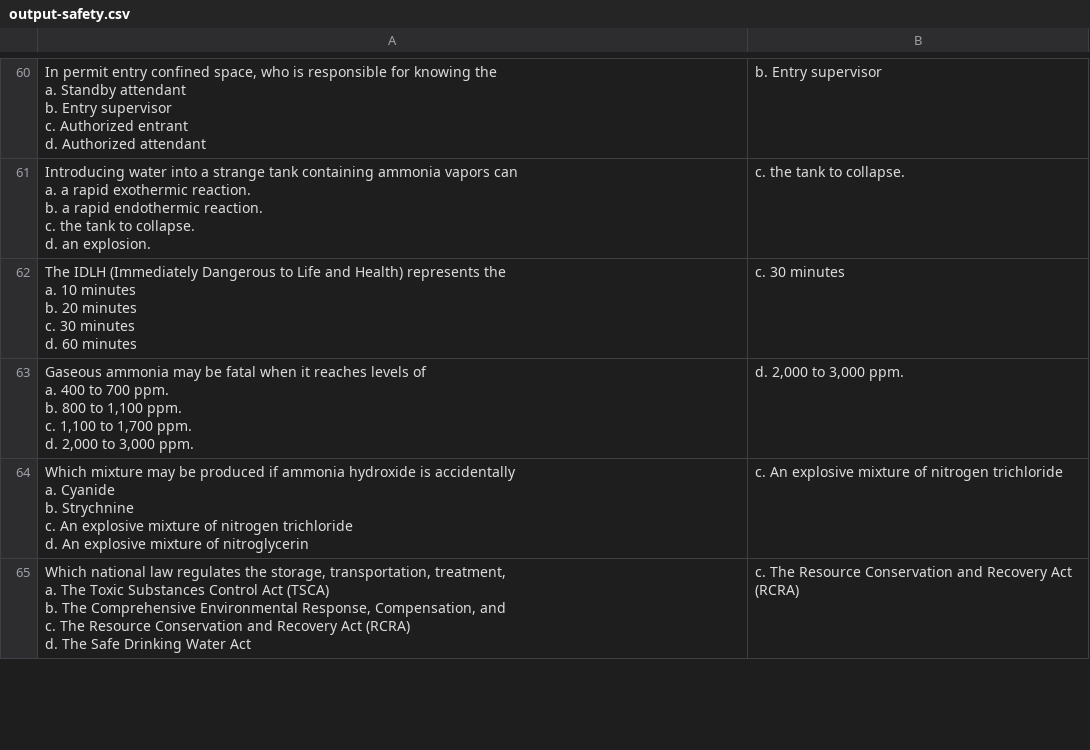
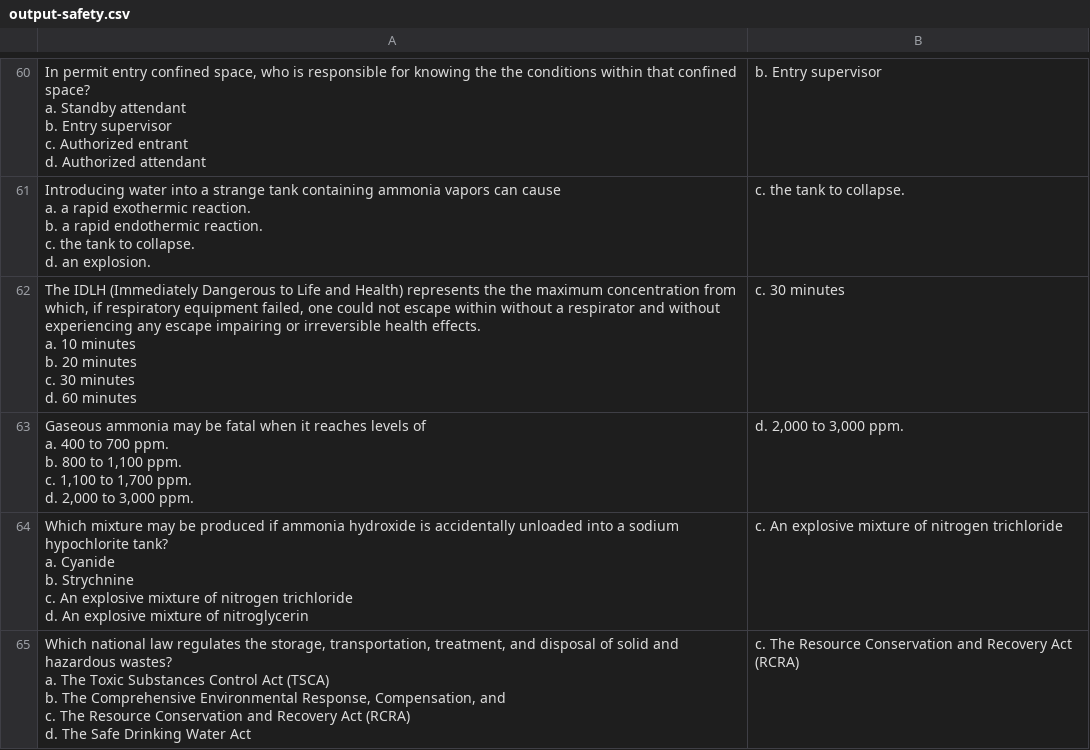
Before and after one commit to sbasrai/sbasrai.github.io, a CSV file: MCFlashCards1/output-safety.csv, drawn as a sheet; only a part is shown, gaps mark what is left out; ↵ is a line break in a cell; the diff covers the shown part only; the diff names each change by its address in the sheet, - before the commit and + after, or states it on an @@ line.

```diff
--- a/MCFlashCards1/output-safety.csv
+++ b/MCFlashCards1/output-safety.csv
-A60: …knowing the ↵ a. Standby…
+A60: …knowing the the conditions within that confined space? ↵ a. Standby…
-A61: …vapors can ↵ a. a…
+A61: …vapors can cause ↵ a. a…
-A62: …represents the ↵ a. 10…
+A62: …represents the the maximum concentration from which, if respiratory equipment failed, one could not escape within without a respirator and without experiencing any escape impairing or irreversible health effects. ↵ a. 10…
-A64: …is accidentally ↵ a. Cyanide…
+A64: …is accidentally unloaded into a sodium hypochlorite tank? ↵ a. Cyanide…
-A65: …transportation, treatment, ↵ a. The…
+A65: …transportation, treatment, and disposal of solid and hazardous wastes? ↵ a. The…
```
Also changed, not shown: 38 edited cells elsewhere in this file.
